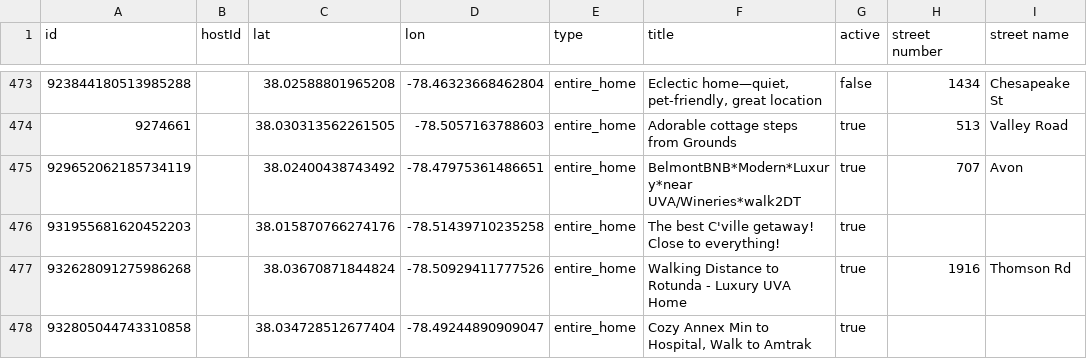
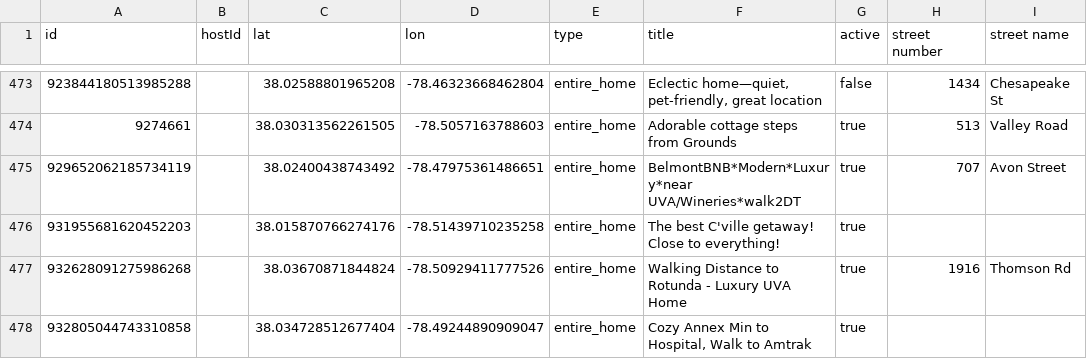
Before and after one commit to crenshaw-dev/cville-airbnbs, a CSV file: data.csv, drawn as a sheet; only a part is shown, gaps mark what is left out; the diff names each change by its address in the sheet, - before the commit and + after, or states it on an @@ line.

```diff
--- a/data.csv
+++ b/data.csv
-I475 (street name): Avon
+I475 (street name): Avon Street
```
Also changed, not shown: 4 other files.
